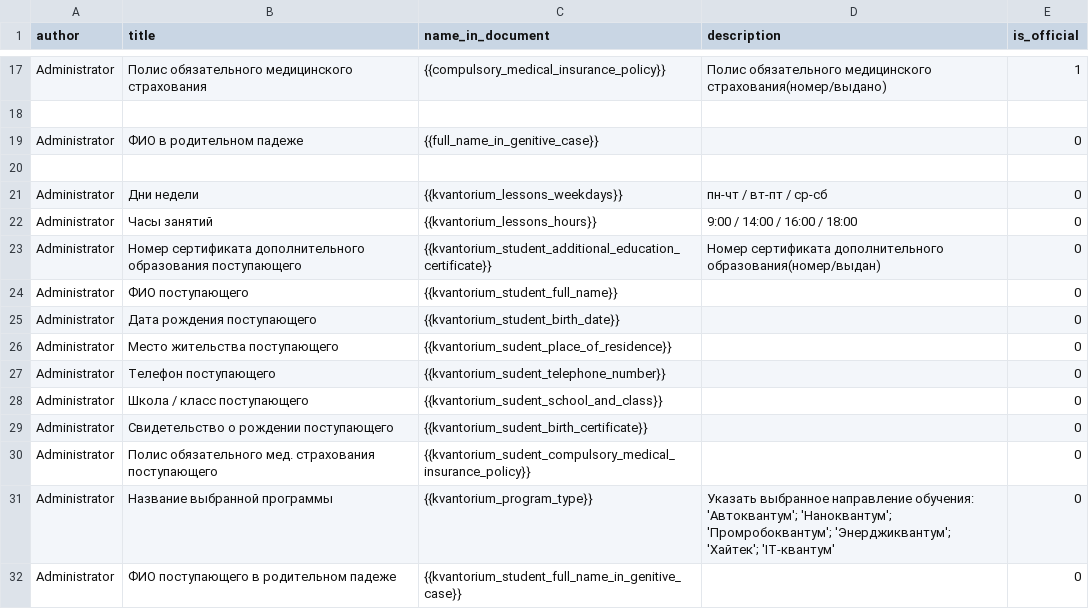
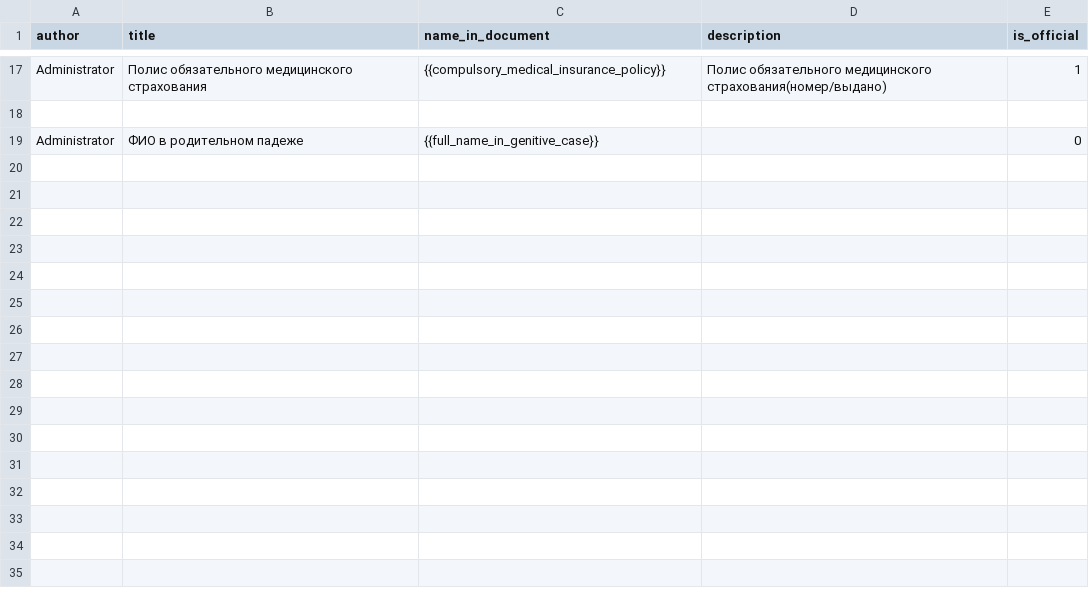
Before and after one commit to Alexey-zaliznuak/AutoDocsOnlineAPI, a CSV file: AutoDocsOnlineAPI/documents/management/commands/data/templates.csv, drawn as a sheet; only a part is shown, gaps mark what is left out; the diff names each change by its address in the sheet, - before the commit and + after, or states it on an @@ line.

Commit message:
del extra no official tags

```diff
--- a/AutoDocsOnlineAPI/documents/management/commands/data/templates.csv
+++ b/AutoDocsOnlineAPI/documents/management/commands/data/templates.csv
-row 20: (empty)
-row 21: Administrator | Дни недели | {{kvantorium_lessons_weekdays}} | пн-чт / вт-пт / ср-сб | 0
-row 22: Administrator | Часы занятий | {{kvantorium_lessons_hours}} | 9:00 / 14:00 / 16:00 / 18:00 | 0
-row 23: Administrator | Номер сертификата дополнительного образования поступающего | {{kvantorium_student_additional_education_certificate}} | Номер сертификата дополнительного образования(номер/выдан) | 0
-row 24: Administrator | ФИО поступающего | {{kvantorium_student_full_name}} |  | 0
-row 25: Administrator | Дата рождения поступающего | {{kvantorium_student_birth_date}} |  | 0
-row 26: Administrator | Место жительства поступающего | {{kvantorium_sudent_place_of_residence}} |  | 0
-row 27: Administrator | Телефон поступающего | {{kvantorium_sudent_telephone_number}} |  | 0
-row 28: Administrator | Школа / класс поступающего | {{kvantorium_sudent_school_and_class}} |  | 0
-row 29: Administrator | Свидетельство о рождении поступающего | {{kvantorium_sudent_birth_certificate}} |  | 0
-row 30: Administrator | Полис обязательного мед. страхования поступающего | {{kvantorium_sudent_compulsory_medical_insurance_policy}} |  | 0
-row 31: Administrator | Название выбранной программы | {{kvantorium_program_type}} | Указать выбранное направление обучения: 'Автоквантум'; 'Наноквантум'; 'Промробоквантум'; 'Энерджиквантум'; 'Хайтек'; 'IT-квантум' | 0
-row 32: Administrator | ФИО поступающего в родительном падеже | {{kvantorium_student_full_name_in_genitive_case}} |  | 0
```
